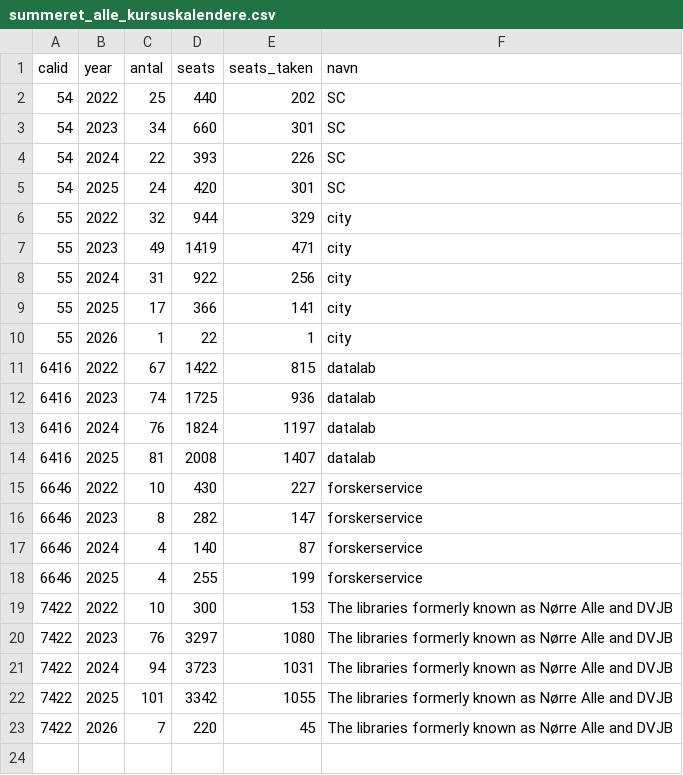
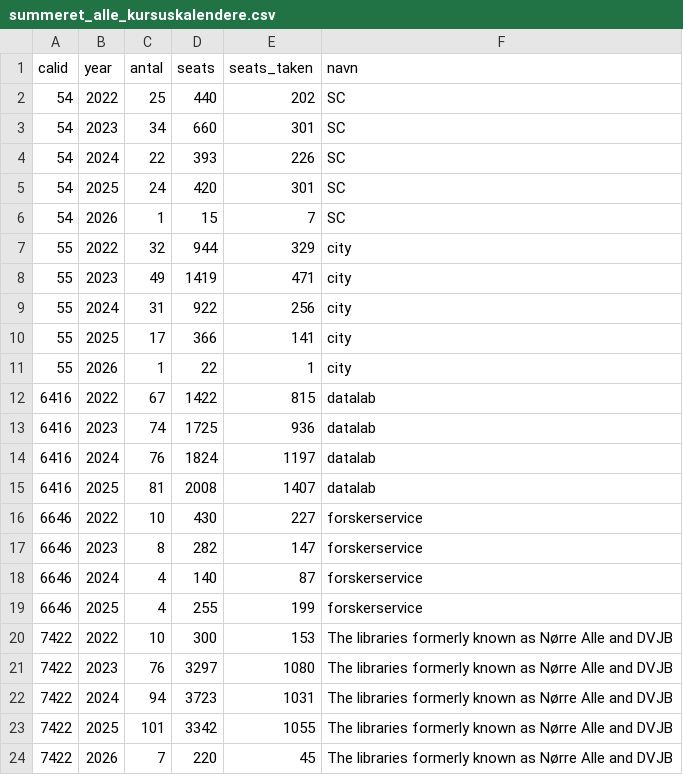
Before and after one commit to KUBDatalab/kursus_data, a CSV file: data/summeret_alle_kursuskalendere.csv, drawn as a sheet; the diff names each change by its address in the sheet, - before the commit and + after, or states it on an @@ line.

```diff
--- a/data/summeret_alle_kursuskalendere.csv
+++ b/data/summeret_alle_kursuskalendere.csv
+row 6: 54 | 2026 | 1 | 15 | 7 | SC
```
Also changed, not shown: 1 other file.
